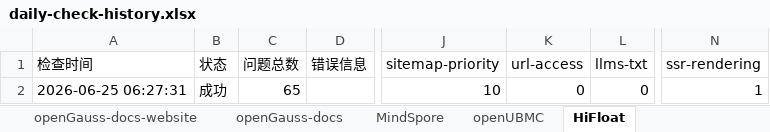
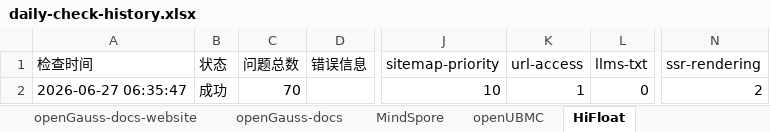
Before and after one commit to zjwmiao/daily-check, an Excel workbook: daily-check-history.xlsx, sheet HiFloat, drawn as a sheet; only a part is shown, gaps mark what is left out; values as stored, in another font and other column widths than the file's, no borders; the diff names each change by its address in the sheet, - before the commit and + after, or states it on an @@ line.

```diff
--- a/daily-check-history.xlsx (sheet HiFloat)
+++ b/daily-check-history.xlsx (sheet HiFloat)
-A2 (检查时间): 2026-06-25 06:27:31
+A2 (检查时间): 2026-06-27 06:35:47
-C2 (问题总数): 65
+C2 (问题总数): 70
-K2 (url-access): 0
+K2 (url-access): 1
-N2 (ssr-rendering): 1
+N2 (ssr-rendering): 2
```
Also changed, not shown: sheet MindSpore, sheet openEuler, sheet openEuler-docs-website, sheet openGauss-docs-website, sheet openUBMC, sheet openGauss, 2 more sheets.
